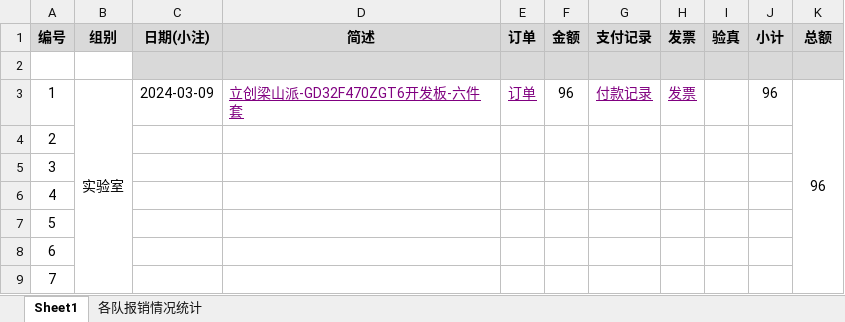
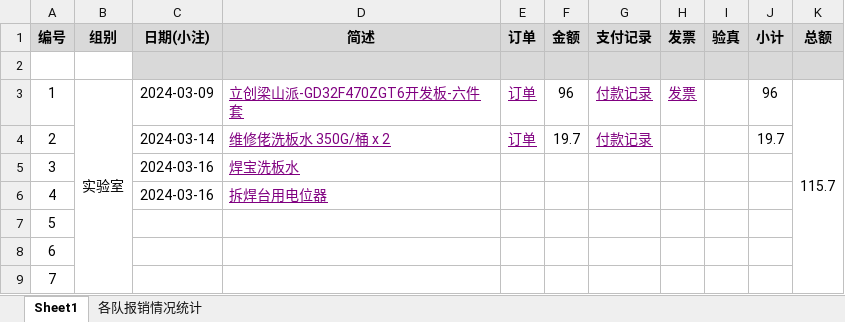
Before and after one commit to xhao79/smartcar_2024, an Excel workbook: expense/实验室/汇总表.xlsx, sheet Sheet1, drawn as a sheet; only a part is shown; values as stored, in another font and other column widths than the file's, no borders; conditional formats not drawn; the diff names each change by its address in the sheet, - before the commit and + after, or states it on an @@ line.

Commit message:
维修佬洗板水

```diff
--- a/expense/实验室/汇总表.xlsx (sheet Sheet1)
+++ b/expense/实验室/汇总表.xlsx (sheet Sheet1)
-K3 (总额): 96
+K3 (总额): 115.7
-C4 (日期(小注)): (empty)
+C4 (日期(小注)): 2024-03-14
-D4 (简述): (empty)
+D4 (简述): 维修佬洗板水 350G/桶 x 2
-E4 (订单): (empty)
+E4 (订单): 订单
-F4 (金额): (empty)
+F4 (金额): 19.7
-G4 (支付记录): (empty)
+G4 (支付记录): 付款记录
-J4 (小计): (empty)
+J4 (小计): 19.7
-C5:C6 (日期(小注)): (empty)
+C5:C6 (日期(小注)): 2024-03-16
-D5 (简述): (empty)
+D5 (简述): 焊宝洗板水
-D6 (简述): (empty)
+D6 (简述): 拆焊台用电位器
```
Also changed, not shown: 3 other files.
